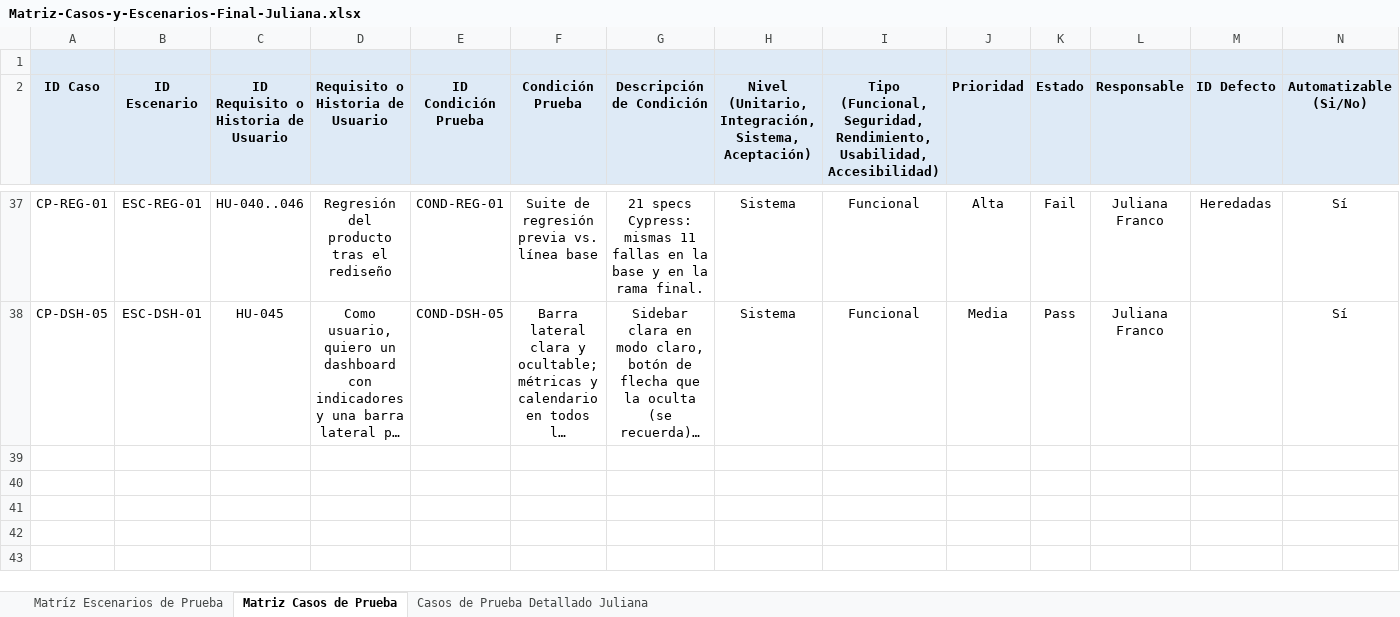
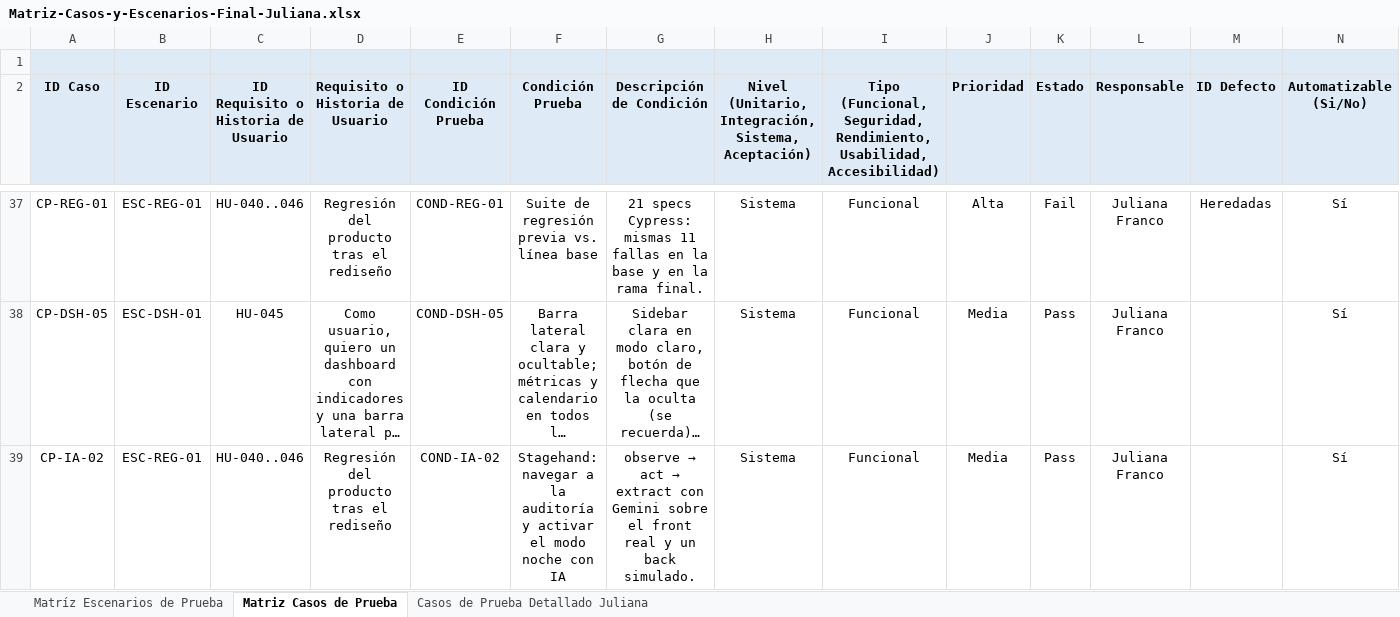
Before and after one commit to samdg441/EntreAulas_Front, an Excel workbook: docs/pruebas/final/Matriz-Casos-y-Escenarios-Final-Juliana.xlsx, sheet Matriz Casos de Prueba, drawn as a sheet; only a part is shown, gaps mark what is left out; long unchanged cells end in …; values as stored, in another font and other column widths than the file's, no borders; the diff names each change by its address in the sheet, - before the commit and + after, or states it on an @@ line.

Commit message:
test(ia): Stagehand con Gemini pasa de punta a punta; actualizar documentos, matriz (37 casos) y PDF

```diff
--- a/docs/pruebas/final/Matriz-Casos-y-Escenarios-Final-Juliana.xlsx (sheet Matriz Casos de Prueba)
+++ b/docs/pruebas/final/Matriz-Casos-y-Escenarios-Final-Juliana.xlsx (sheet Matriz Casos de Prueba)
+row 39: CP-IA-02 | ESC-REG-01 | HU-040..046 | Regresión del producto tras el rediseño | COND-IA-02 | Stagehand: navegar a la auditoría y activar el modo noche con IA | observe → act → extract con Gemini sobre el front real y un back simulado. | Sistema | Funcional | Media | Pass | Juliana Franco |  | Sí
```
Also changed, not shown: sheet Casos de Prueba Detallado Juliana, docs/pruebas/final/RTM-EntreAulas-Final.xlsx, 12 other files.
